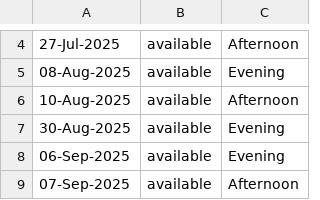
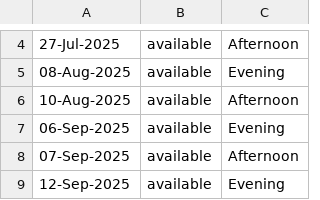
Before and after one commit to punk-hub/site, a CSV file: assets/Data/availableDates.csv, drawn as a sheet; only a part is shown, gaps mark what is left out; the shorter side is filled out with more unchanged rows; the diff names each change by its address in the sheet, - before the commit and + after, or states it on an @@ line.

Commit message:
Update availableDates.csv

```diff
--- a/assets/Data/availableDates.csv
+++ b/assets/Data/availableDates.csv
-row 7: 30-Aug-2025 | available | Evening
```
